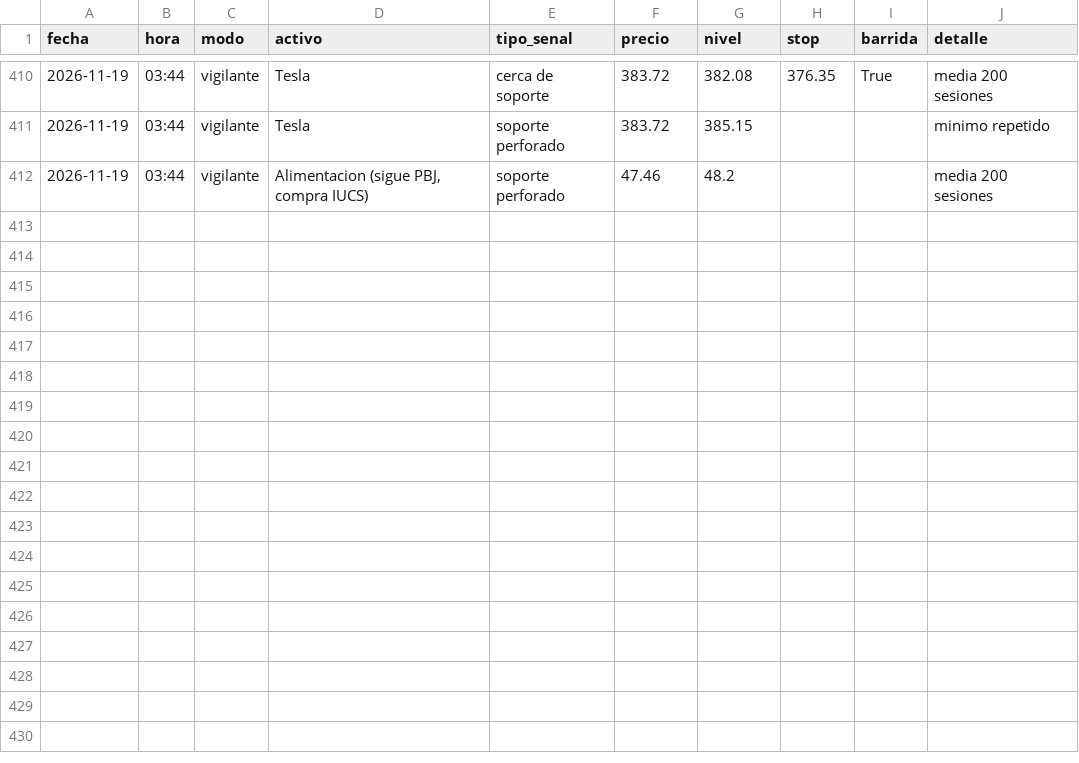
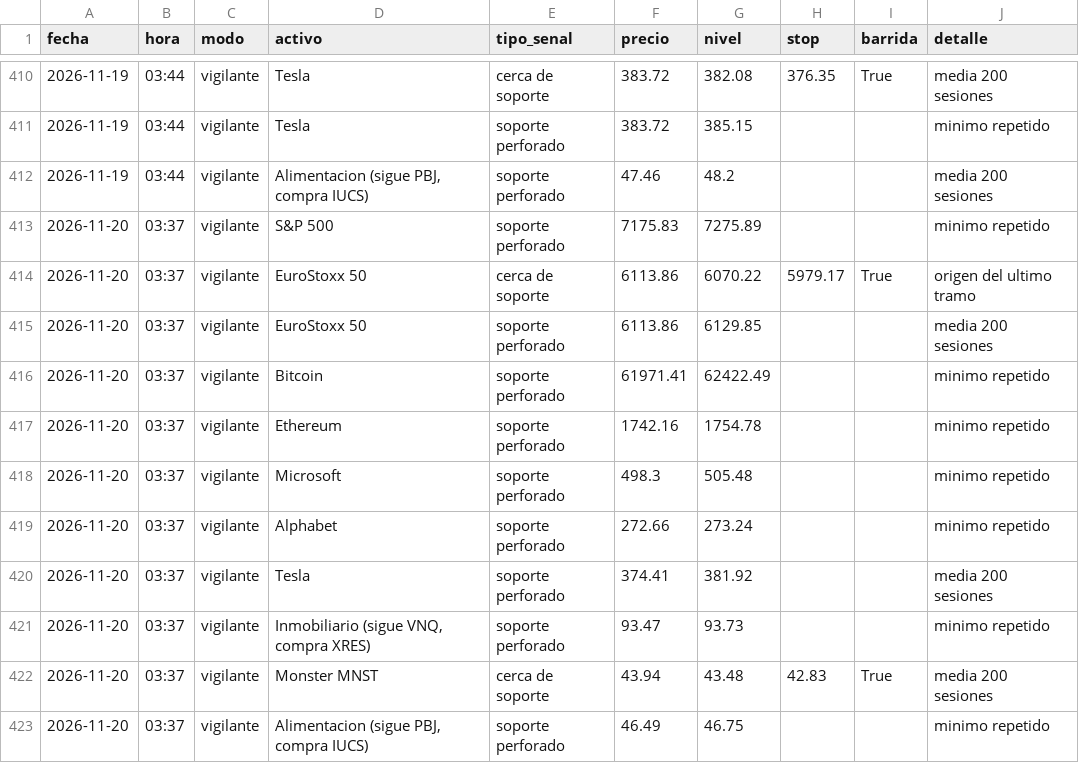
Before and after one commit to Hushyyyy-coder/Sistema-de-inversi-n-m-todo-Cava, a CSV file: historial_senales.csv, drawn as a sheet; only a part is shown, gaps mark what is left out; the diff names each change by its address in the sheet, - before the commit and + after, or states it on an @@ line.

Commit message:
Vigilante: actualizacion diaria

```diff
--- a/historial_senales.csv
+++ b/historial_senales.csv
+row 413: 2026-11-20 | 03:37 | vigilante | S&P 500 | soporte perforado | 7175.83 | 7275.89 |  |  | minimo repetido
+row 414: 2026-11-20 | 03:37 | vigilante | EuroStoxx 50 | cerca de soporte | 6113.86 | 6070.22 | 5979.17 | True | origen del ultimo tramo
+row 415: 2026-11-20 | 03:37 | vigilante | EuroStoxx 50 | soporte perforado | 6113.86 | 6129.85 |  |  | media 200 sesiones
+row 416: 2026-11-20 | 03:37 | vigilante | Bitcoin | soporte perforado | 61971.41 | 62422.49 |  |  | minimo repetido
+row 417: 2026-11-20 | 03:37 | vigilante | Ethereum | soporte perforado | 1742.16 | 1754.78 |  |  | minimo repetido
+row 418: 2026-11-20 | 03:37 | vigilante | Microsoft | soporte perforado | 498.3 | 505.48 |  |  | minimo repetido
+row 419: 2026-11-20 | 03:37 | vigilante | Alphabet | soporte perforado | 272.66 | 273.24 |  |  | minimo repetido
+row 420: 2026-11-20 | 03:37 | vigilante | Tesla | soporte perforado | 374.41 | 381.92 |  |  | media 200 sesiones
+row 421: 2026-11-20 | 03:37 | vigilante | Inmobiliario (sigue VNQ, compra XRES) | soporte perforado | 93.47 | 93.73 |  |  | minimo repetido
+row 422: 2026-11-20 | 03:37 | vigilante | Monster MNST | cerca de soporte | 43.94 | 43.48 | 42.83 | True | media 200 sesiones
+row 423: 2026-11-20 | 03:37 | vigilante | Alimentacion (sigue PBJ, compra IUCS) | soporte perforado | 46.49 | 46.75 |  |  | minimo repetido
```
Also changed, not shown: 1 other file.
